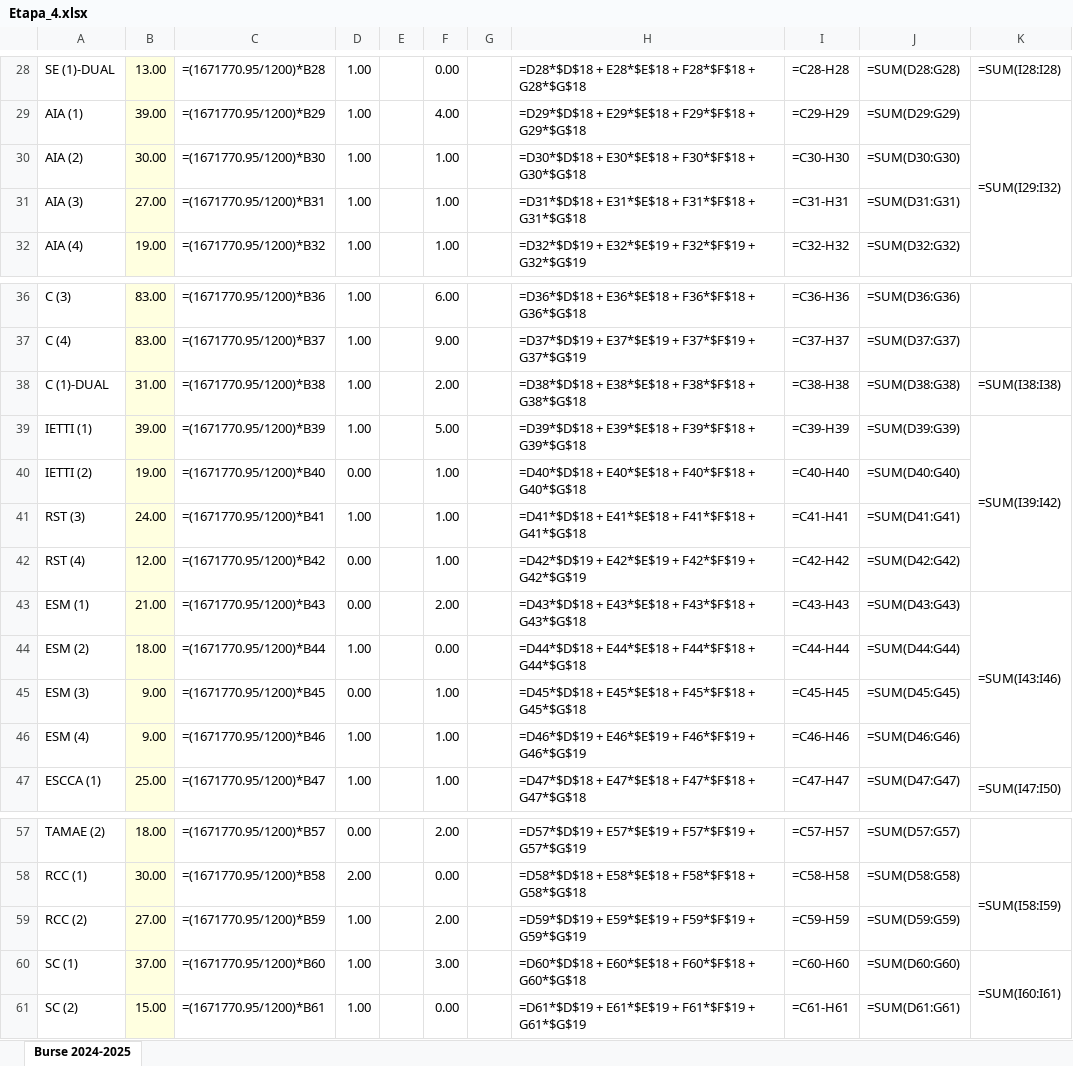
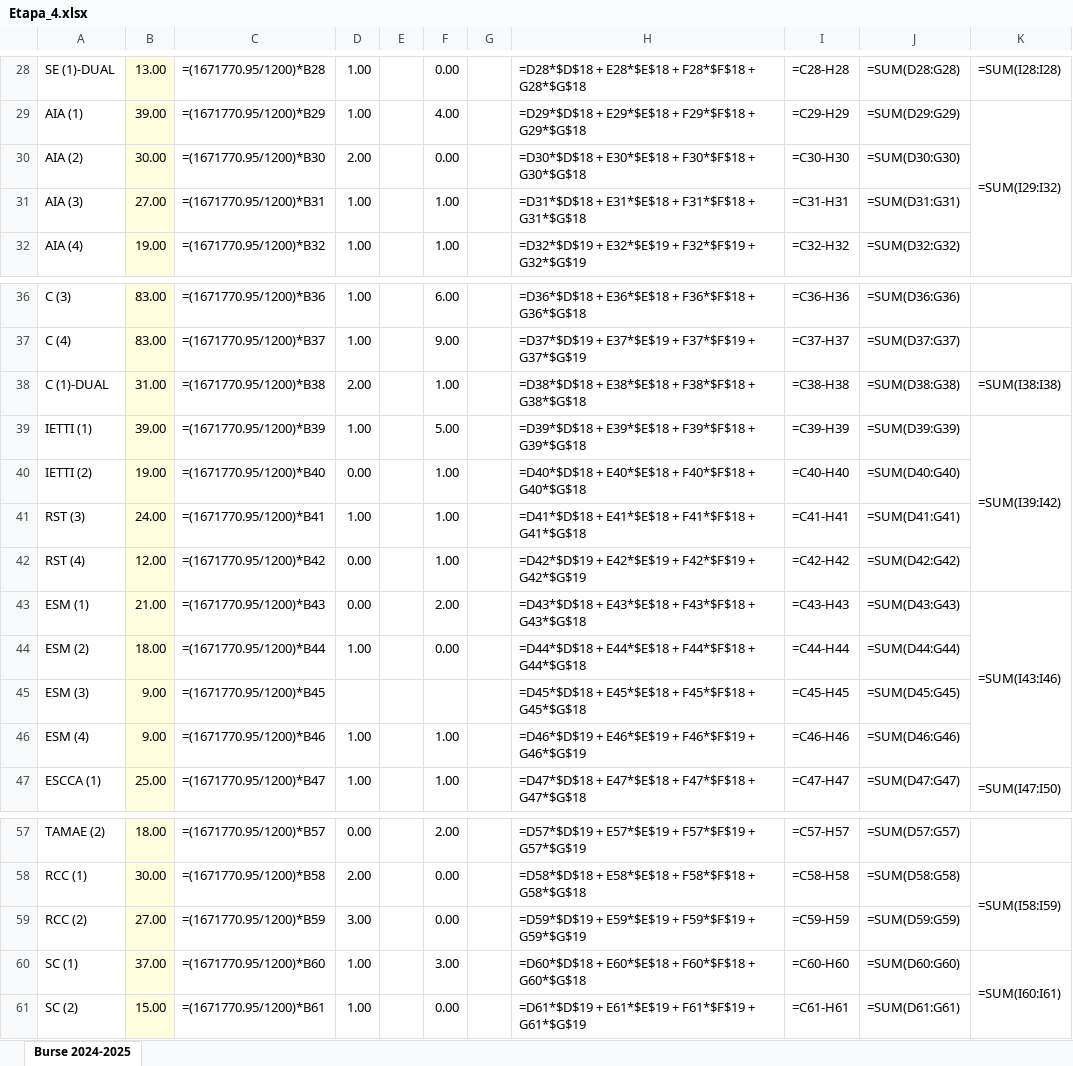
Before and after one commit to Staniislaw/Licenta, an Excel workbook: Burse/Licenta/Etapa_4.xlsx, sheet Burse 2024-2025, drawn as a sheet; only a part is shown, gaps mark what is left out; values as stored, in another font and other column widths than the file's, no borders; formulas without a stored value are shown as written; the diff names each change by its address in the sheet, - before the commit and + after, or states it on an @@ line.

```diff
--- a/Burse/Licenta/Etapa_4.xlsx (sheet Burse 2024-2025)
+++ b/Burse/Licenta/Etapa_4.xlsx (sheet Burse 2024-2025)
-D30: 1.00
+D30: 2.00
-F30: 1.00
+F30: 0.00
-D38: 1.00
+D38: 2.00
-F38: 2.00
+F38: 1.00
-D45: 0.00
+D45: (empty)
-F45: 1.00
+F45: (empty)
-D59: 1.00
+D59: 3.00
-F59: 2.00
+F59: 0.00
```
Also changed, not shown: Burse/Licenta/Etapa_0.xlsx, Burse/Licenta/Etapa_1.xlsx, 23 other files.
